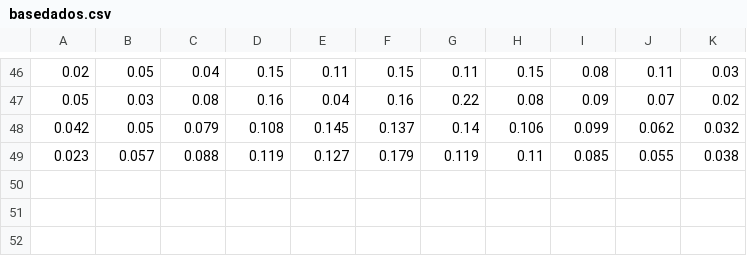
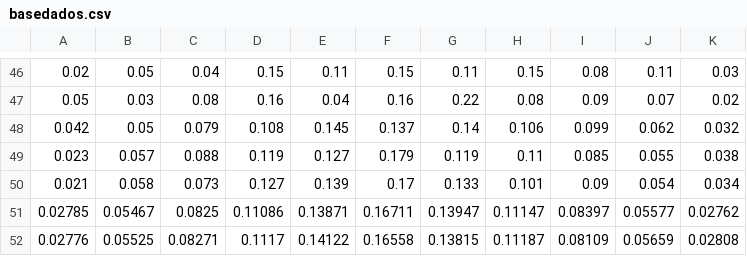
Before and after one commit to mcasber/analisis_dados, a CSV file: archivos/basedados.csv (was basedados.csv), drawn as a sheet; only a part is shown, gaps mark what is left out.

```diff
--- a/basedados.csv
+++ b/archivos/basedados.csv
@@ -49 +49,4 @@
 0.023,0.057,0.088,0.119,0.127,0.179,0.119,0.11,0.085,0.055,0.038
+0.021,0.058,0.073,0.127,0.139,0.17,0.133,0.101,0.09,0.054,0.034
+0.02785,0.05467,0.0825,0.11086,0.13871,0.16711,0.13947,0.11147,0.08397,0.05577,0.02762
+0.02776,0.05525,0.08271,0.1117,0.14122,0.16558,0.13815,0.11187,0.08109,0.05659,0.02808
```
Also changed, not shown: 2 other files.
